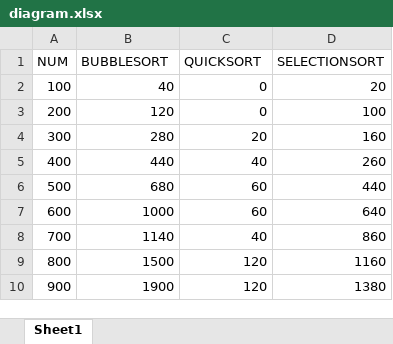
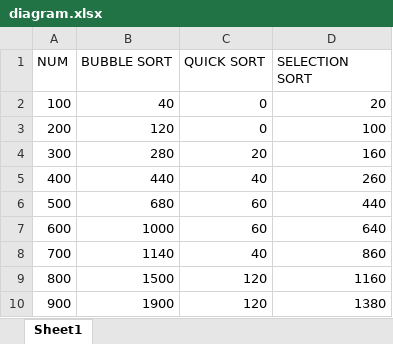
Before and after one commit to GoblinDynamiteer/algoDataStruct, an Excel workbook: assignments/ass03/answers/diagram.xlsx, sheet Sheet1, drawn as a sheet; values as stored, in another font and other column widths than the file's, no borders; charts and pictures not drawn; the diff names each change by its address in the sheet, - before the commit and + after, or states it on an @@ line.

Commit message:
Updated

```diff
--- a/assignments/ass03/answers/diagram.xlsx (sheet Sheet1)
+++ b/assignments/ass03/answers/diagram.xlsx (sheet Sheet1)
-B1: BUBBLESORT
+B1: BUBBLE SORT
-C1: QUICKSORT
+C1: QUICK SORT
-D1: SELECTIONSORT
+D1: SELECTION SORT
```
Also changed, not shown: charts or pictures.
